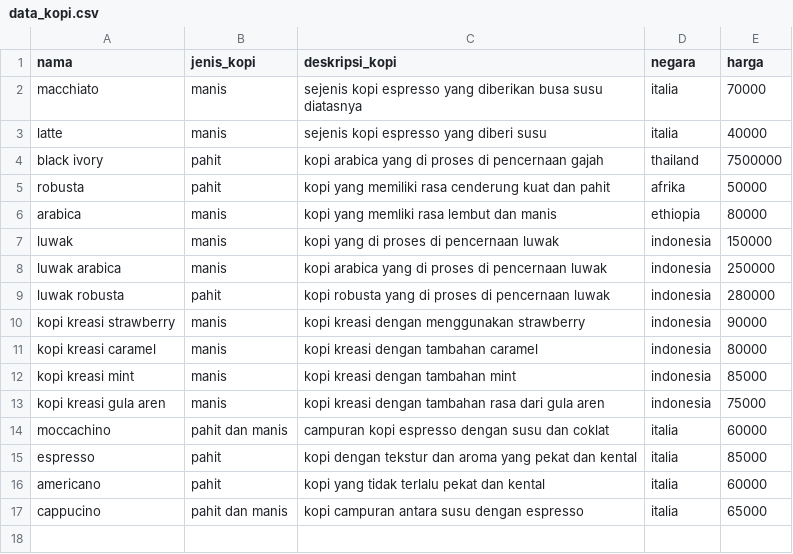
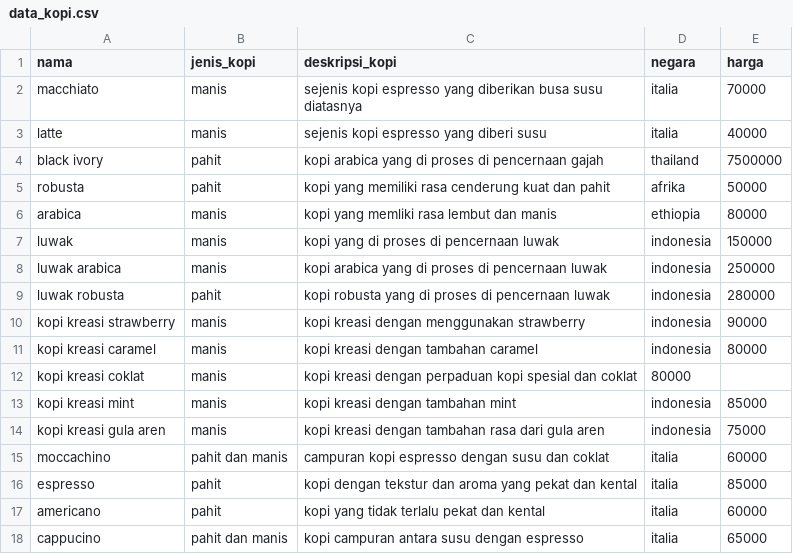
Before and after one commit to H8-Assignments-Bay/p2---final-project-group-004, a CSV file: dataset/data_kopi.csv, drawn as a sheet.

Commit message:
update 05/07/2022 16:01

```diff
--- a/dataset/data_kopi.csv
+++ b/dataset/data_kopi.csv
@@ -11,2 +11,3 @@ kopi kreasi strawberry,manis,kopi kreasi dengan menggunakan strawberry,indonesia
 kopi kreasi caramel,manis,kopi kreasi dengan tambahan caramel,indonesia,80000
+kopi kreasi coklat,manis,kopi kreasi dengan perpaduan kopi spesial dan coklat,80000
 kopi kreasi mint,manis,kopi kreasi dengan tambahan mint,indonesia,85000
```
